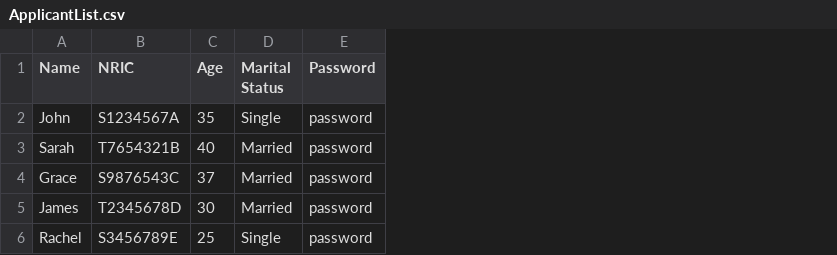
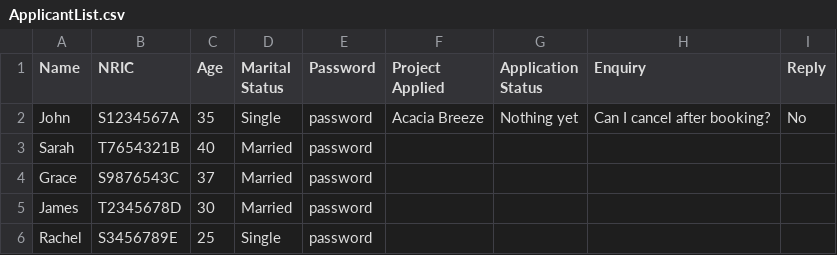
Before and after one commit to JmeMei/SC2002-BTO-Management-System-Project, a CSV file: BTOManagementSystem/Data/ApplicantList.csv, drawn as a sheet; the diff names each change by its address in the sheet, - before the commit and + after, or states it on an @@ line.

Commit message:
Applicant View

```diff
--- a/BTOManagementSystem/Data/ApplicantList.csv
+++ b/BTOManagementSystem/Data/ApplicantList.csv
+column F (Project Applied), row 2: Acacia Breeze
+column G (Application Status), row 2: Nothing yet
+column H (Enquiry), row 2: Can I cancel after booking?
+column I (Reply), row 2: No
```
Also changed, not shown: 6 other files.
